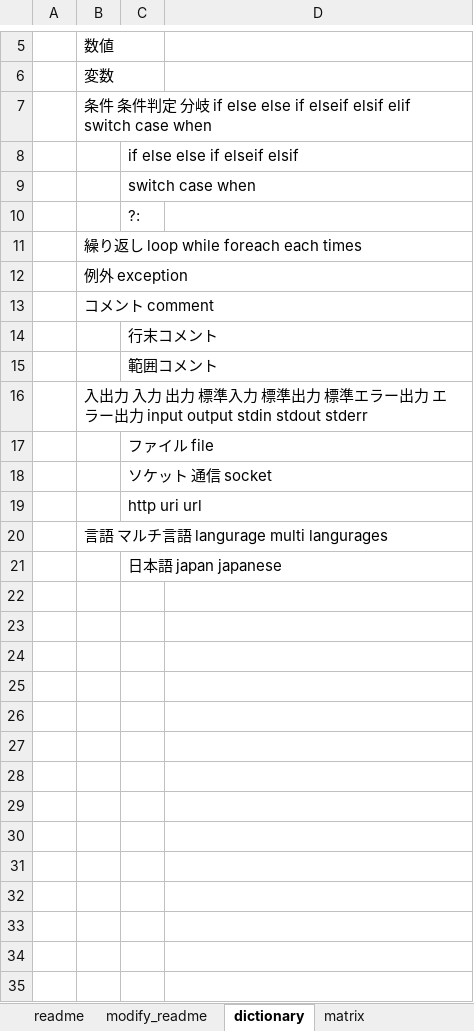
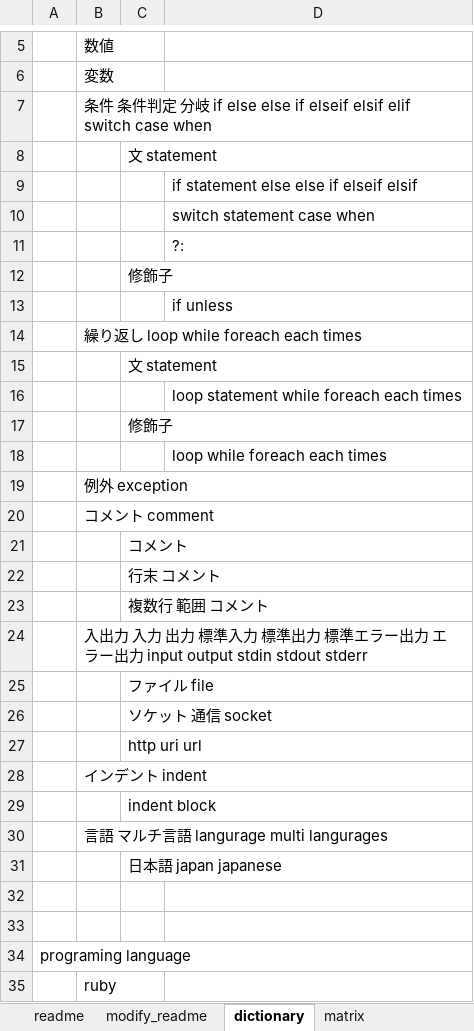
Before and after one commit to raorio/MultiProgramingMapping, an Excel workbook: mapping.xlsx, sheet dictionary, drawn as a sheet; only a part is shown, gaps mark what is left out; values as stored, in another font and other column widths than the file's, no borders; removed rows and columns are numbered as before the commit, all else as after; the diff covers the shown part only; the diff names each change by its address in the sheet, - before the commit and + after, or states it on an @@ line.

```diff
--- a/mapping.xlsx (sheet dictionary)
+++ b/mapping.xlsx (sheet dictionary)
-C8: if else else if elseif elsif
+C8: 文 statement
-row 9:  |  | switch case when
+row 9:  |  |  | if statement else else if elseif elsif
+row 10:  |  |  | switch statement case when
+row 11:  |  |  | ?:
-C12: ?:
+C12: 修飾子
+row 13:  |  |  | if unless
+row 15:  |  | 文 statement
+row 16:  |  |  | loop statement while foreach each times
+row 17:  |  | 修飾子
+row 18:  |  |  | loop while foreach each times
-C21: 行末コメント
+C21: コメント
-C22: 範囲コメント
+C22: 行末 コメント
+row 23:  |  | 複数行 範囲 コメント
+row 28:  | インデント indent
+row 29:  |  | indent block
+row 32: (empty)
+row 33: (empty)
+row 34: programing language
+row 35:  | ruby
```
Also changed, not shown: 6 added rows elsewhere in this sheet, sheet ruby, sheet matrix, sheet matrix_detail, sheet template, formulas that keep their value.
